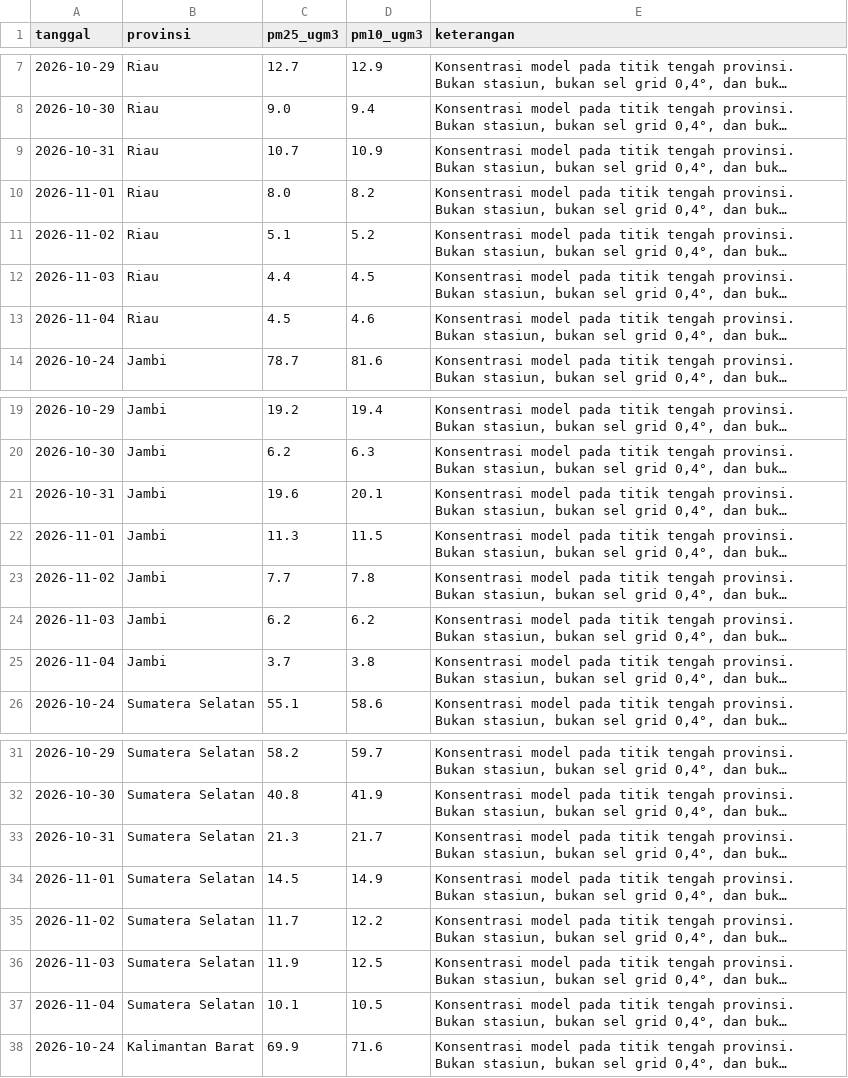
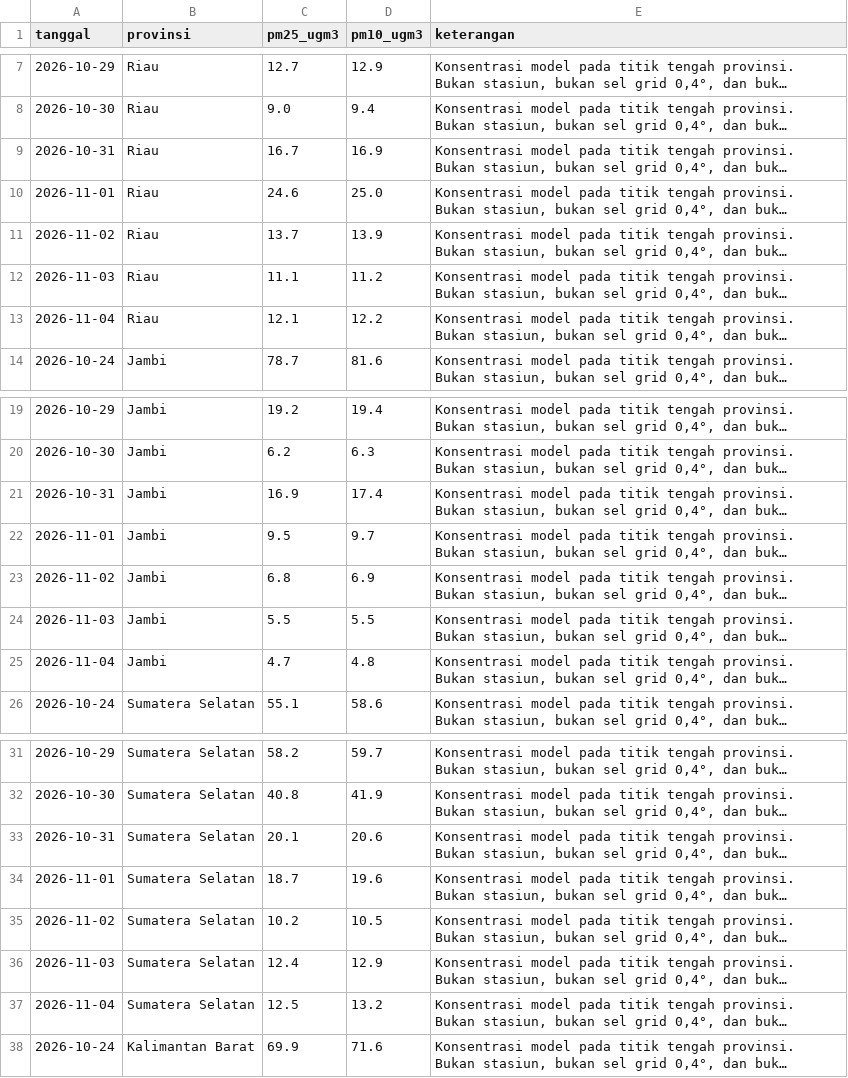
Before and after one commit to pantau-bencana/karhutla-dashboard, a CSV file: data/live/ispu_pembanding.csv, drawn as a sheet; only a part is shown, gaps mark what is left out; long unchanged cells end in …; the diff covers the shown part only; the diff names each change by its address in the sheet, - before the commit and + after, or states it on an @@ line.

```diff
--- a/data/live/ispu_pembanding.csv
+++ b/data/live/ispu_pembanding.csv
-C9 (pm25_ugm3): 10.7
+C9 (pm25_ugm3): 16.7
-D9 (pm10_ugm3): 10.9
+D9 (pm10_ugm3): 16.9
-C10 (pm25_ugm3): 8.0
+C10 (pm25_ugm3): 24.6
-D10 (pm10_ugm3): 8.2
+D10 (pm10_ugm3): 25.0
-C11 (pm25_ugm3): 5.1
+C11 (pm25_ugm3): 13.7
-D11 (pm10_ugm3): 5.2
+D11 (pm10_ugm3): 13.9
-C12 (pm25_ugm3): 4.4
+C12 (pm25_ugm3): 11.1
-D12 (pm10_ugm3): 4.5
+D12 (pm10_ugm3): 11.2
-C13 (pm25_ugm3): 4.5
+C13 (pm25_ugm3): 12.1
-D13 (pm10_ugm3): 4.6
+D13 (pm10_ugm3): 12.2
-C21 (pm25_ugm3): 19.6
+C21 (pm25_ugm3): 16.9
-D21 (pm10_ugm3): 20.1
+D21 (pm10_ugm3): 17.4
-C22 (pm25_ugm3): 11.3
+C22 (pm25_ugm3): 9.5
-D22 (pm10_ugm3): 11.5
+D22 (pm10_ugm3): 9.7
-C23 (pm25_ugm3): 7.7
+C23 (pm25_ugm3): 6.8
-D23 (pm10_ugm3): 7.8
+D23 (pm10_ugm3): 6.9
-C24 (pm25_ugm3): 6.2
+C24 (pm25_ugm3): 5.5
-D24 (pm10_ugm3): 6.2
+D24 (pm10_ugm3): 5.5
-C25 (pm25_ugm3): 3.7
+C25 (pm25_ugm3): 4.7
-D25 (pm10_ugm3): 3.8
+D25 (pm10_ugm3): 4.8
-C33 (pm25_ugm3): 21.3
+C33 (pm25_ugm3): 20.1
-D33 (pm10_ugm3): 21.7
+D33 (pm10_ugm3): 20.6
-C34 (pm25_ugm3): 14.5
+C34 (pm25_ugm3): 18.7
-D34 (pm10_ugm3): 14.9
+D34 (pm10_ugm3): 19.6
-C35 (pm25_ugm3): 11.7
+C35 (pm25_ugm3): 10.2
-D35 (pm10_ugm3): 12.2
+D35 (pm10_ugm3): 10.5
-C36 (pm25_ugm3): 11.9
+C36 (pm25_ugm3): 12.4
-D36 (pm10_ugm3): 12.5
+D36 (pm10_ugm3): 12.9
-C37 (pm25_ugm3): 10.1
+C37 (pm25_ugm3): 12.5
-D37 (pm10_ugm3): 10.5
+D37 (pm10_ugm3): 13.2
```
Also changed, not shown: 30 edited cells elsewhere in this file, data/live/bmkg-cap-prov.csv, data/live/bmkg-cap.csv, 17 other files.
